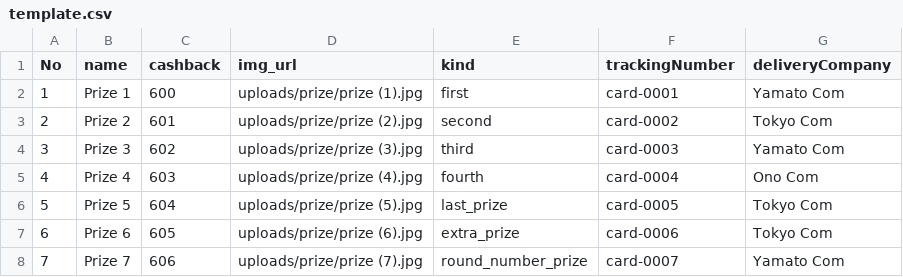
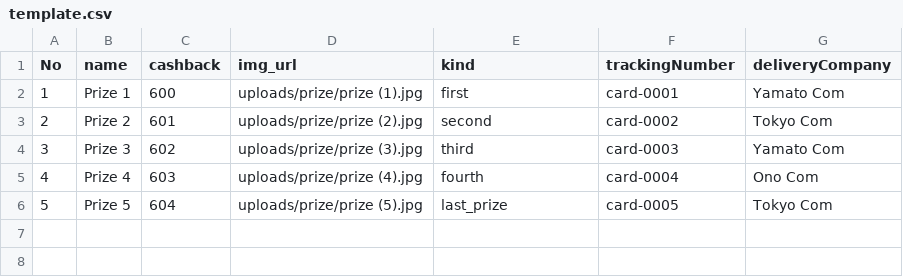
Before and after one commit to hwakstar/CardMarket-BackeEnd, a CSV file: template/template.csv, drawn as a sheet.

```diff
--- a/template/template.csv
+++ b/template/template.csv
@@ -6,3 +6 @@ No,name,cashback,img_url,kind,trackingNumber,deliveryCompany
 5,Prize 5,604,uploads/prize/prize (5).jpg,last_prize,card-0005,Tokyo Com
-6,Prize 6,605,uploads/prize/prize (6).jpg,extra_prize,card-0006,Tokyo Com
-7,Prize 7,606,uploads/prize/prize (7).jpg,round_number_prize,card-0007,Yamato Com
```
Also changed, not shown: 3 other files.
